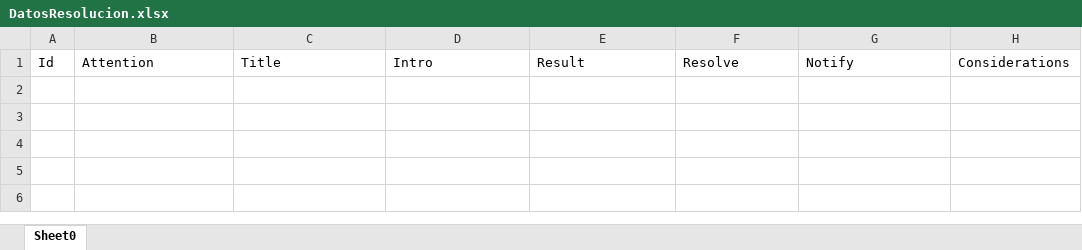
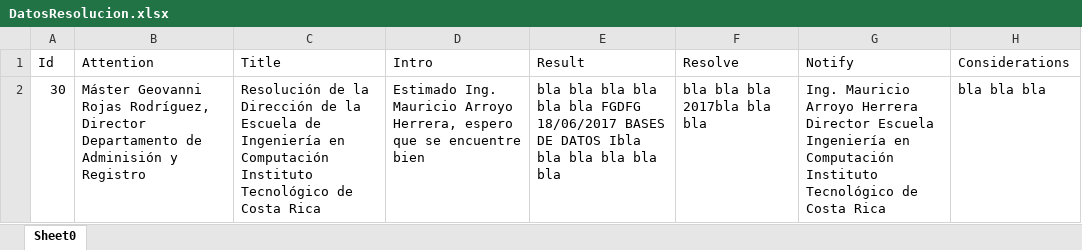
Before and after one commit to bermudezarii/SegundoProyecto, an Excel workbook: IIProyectoDiseno/build/web/WEB-INF/classes/files/DatosResolucion.xlsx, sheet Sheet0, drawn as a sheet; values as stored, in another font and other column widths than the file's, no borders; ↵ is a line break in a cell; the diff names each change by its address in the sheet, - before the commit and + after, or states it on an @@ line.

```diff
--- a/IIProyectoDiseno/build/web/WEB-INF/classes/files/DatosResolucion.xlsx (sheet Sheet0)
+++ b/IIProyectoDiseno/build/web/WEB-INF/classes/files/DatosResolucion.xlsx (sheet Sheet0)
+row 2: 30 | Máster Geovanni Rojas Rodríguez, Director ↵ Departamento de Adminisión y Registro | Resolución de la Dirección de la Escuela de Ingeniería en Computación ↵ Instituto Tecnológico de Costa Rica | Estimado Ing. Mauricio Arroyo Herrera, espero que se encuentre bien | bla bla bla bla bla bla FGDFG 18/06/2017 BASES DE DATOS Ibla bla bla bla bla bla | bla bla bla 2017bla bla bla | Ing. Mauricio Arroyo Herrera ↵ Director Escuela Ingeniería en Computación ↵ Instituto Tecnológico de Costa Rica | bla bla bla
```
Also changed, not shown: IIProyectoDiseno/build/web/WEB-INF/classes/files/DatosProyecto1.xlsx, 27 other files.
